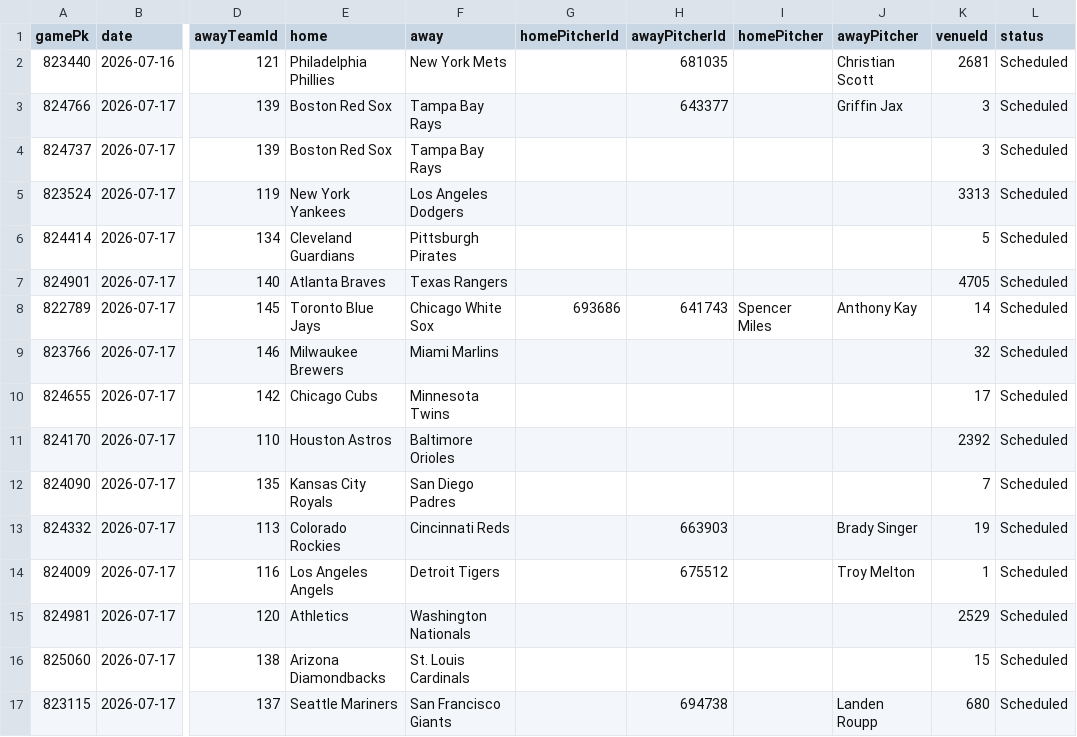
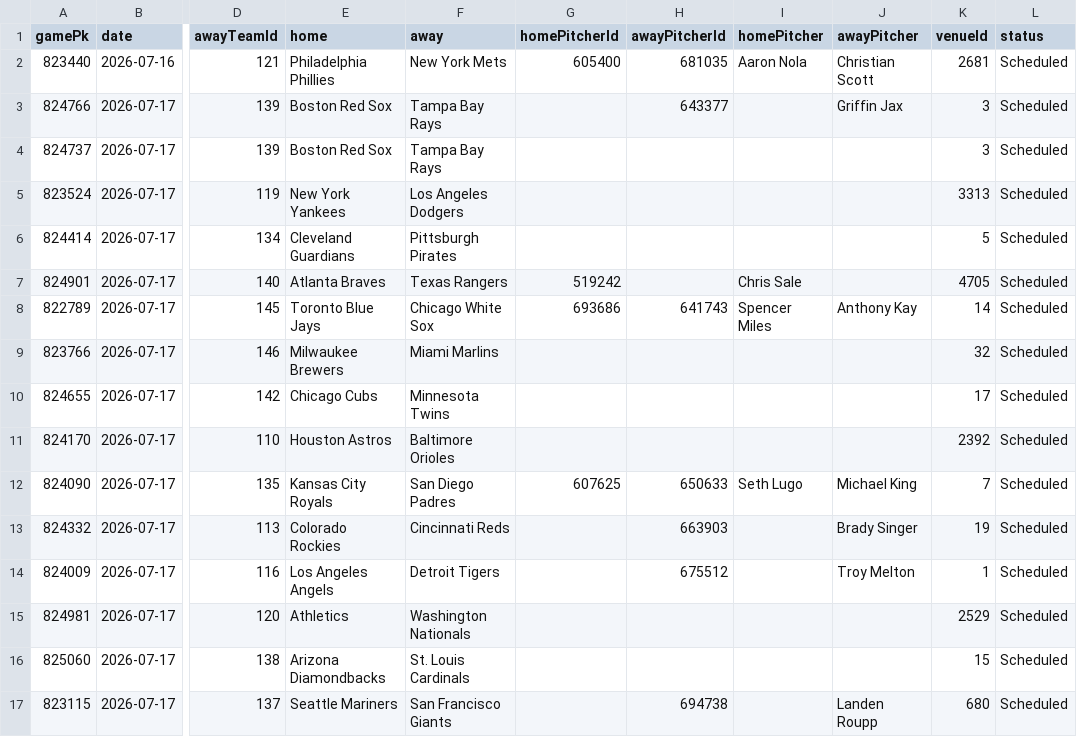
Before and after one commit to DanielTomaro13/MLB-Modelling, a CSV file: data/fixtures.csv, drawn as a sheet; only a part is shown, gaps mark what is left out; the diff names each change by its address in the sheet, - before the commit and + after, or states it on an @@ line.

```diff
--- a/data/fixtures.csv
+++ b/data/fixtures.csv
-G2 (homePitcherId): (empty)
+G2 (homePitcherId): 605400
-I2 (homePitcher): (empty)
+I2 (homePitcher): Aaron Nola
-G7 (homePitcherId): (empty)
+G7 (homePitcherId): 519242
-I7 (homePitcher): (empty)
+I7 (homePitcher): Chris Sale
-G12 (homePitcherId): (empty)
+G12 (homePitcherId): 607625
-H12 (awayPitcherId): (empty)
+H12 (awayPitcherId): 650633
-I12 (homePitcher): (empty)
+I12 (homePitcher): Seth Lugo
-J12 (awayPitcher): (empty)
+J12 (awayPitcher): Michael King
```
Also changed, not shown: reports/predictions.csv, 2 other files.
